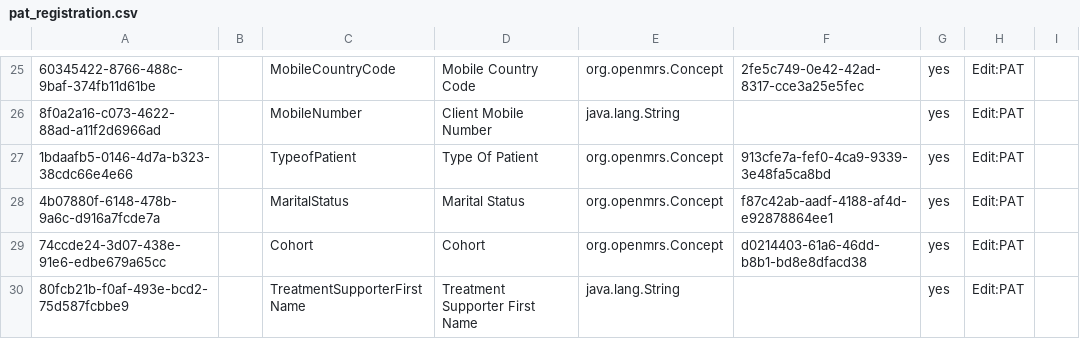
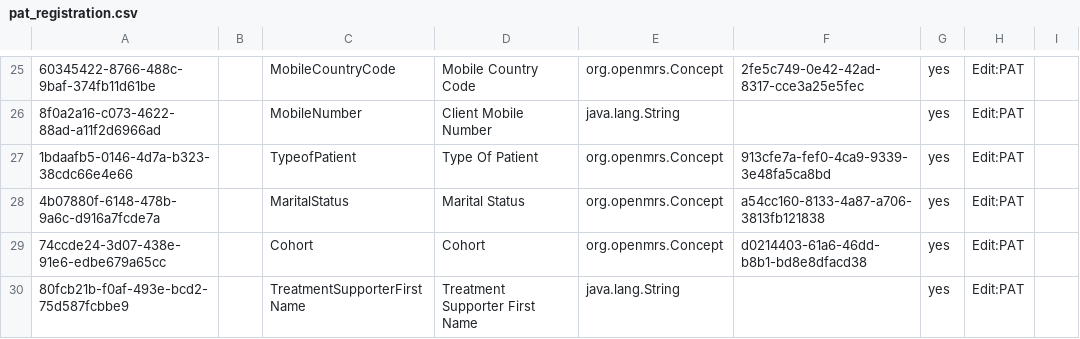
Before and after one commit to IntelliSOFT-Consulting/kspras_metadata, a CSV file: configuration/personattributetypes/pat_registration.csv, drawn as a sheet; only a part is shown, gaps mark what is left out; the diff names each change by its address in the sheet, - before the commit and + after, or states it on an @@ line.

```diff
--- a/configuration/personattributetypes/pat_registration.csv
+++ b/configuration/personattributetypes/pat_registration.csv
-F28: f87c42ab-aadf-4188-af4d-e92878864ee1
+F28: a54cc160-8133-4a87-a706-3813fb121838
```
Also changed, not shown: configuration/concepts/concepts_Registration.csv, 1 other file.
